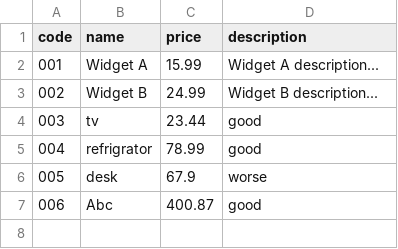
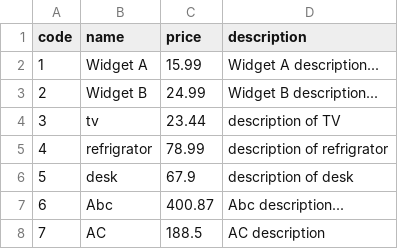
Before and after one commit to fernnigel/c377-eqms-python, a CSV file: data/products.csv, drawn as a sheet; the diff names each change by its address in the sheet, - before the commit and + after, or states it on an @@ line.

Commit message:
fix add products,source and enquiry

```diff
--- a/data/products.csv
+++ b/data/products.csv
@@ column A (code) renumbered between rows 2 and 7 @@
-D4 (description): good
+D4 (description): description of TV
-D5 (description): good
+D5 (description): description of refrigrator
-D6 (description): worse
+D6 (description): description of desk
-D7 (description): good
+D7 (description): Abc description...
+row 8: 7 | AC | 188.5 | AC description
```
Also changed, not shown: data/enquiry.csv, 4 other files.
